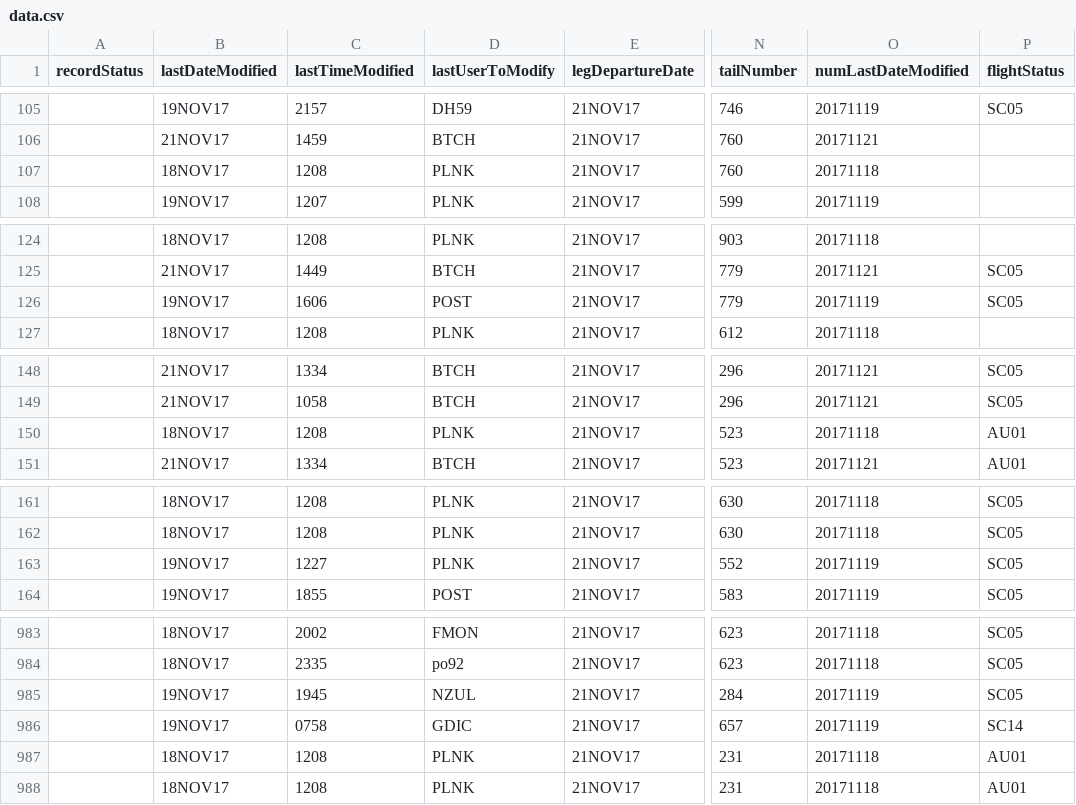
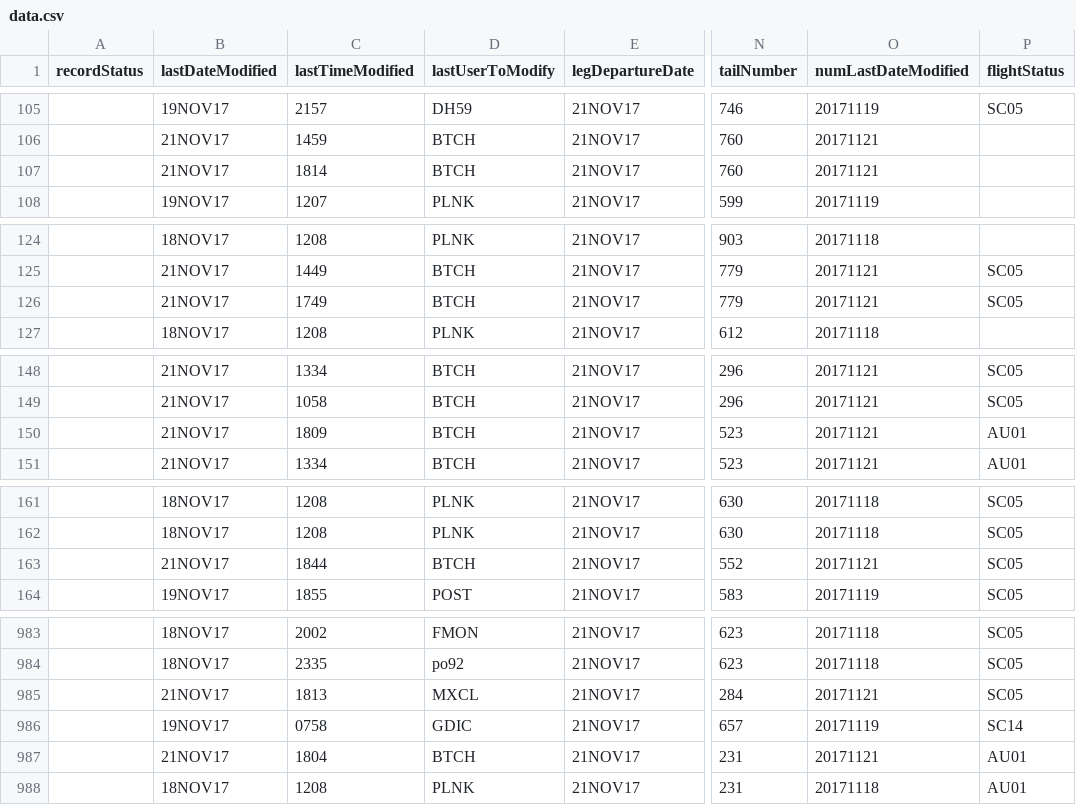
Before and after one commit to rahmanMo/MCEG-GUI, a CSV file: data/data.csv, drawn as a sheet; only a part is shown, gaps mark what is left out; the diff covers the shown part only; the diff names each change by its address in the sheet, - before the commit and + after, or states it on an @@ line.

```diff
--- a/data/data.csv
+++ b/data/data.csv
-B107 (lastDateModified): 18NOV17
+B107 (lastDateModified): 21NOV17
-C107 (lastTimeModified): 1208
+C107 (lastTimeModified): 1814
-D107 (lastUserToModify): PLNK
+D107 (lastUserToModify): BTCH
-O107 (numLastDateModified): 20171118
+O107 (numLastDateModified): 20171121
-B126 (lastDateModified): 19NOV17
+B126 (lastDateModified): 21NOV17
-C126 (lastTimeModified): 1606
+C126 (lastTimeModified): 1749
-D126 (lastUserToModify): POST
+D126 (lastUserToModify): BTCH
-O126 (numLastDateModified): 20171119
+O126 (numLastDateModified): 20171121
-B150 (lastDateModified): 18NOV17
+B150 (lastDateModified): 21NOV17
-C150 (lastTimeModified): 1208
+C150 (lastTimeModified): 1809
-D150 (lastUserToModify): PLNK
+D150 (lastUserToModify): BTCH
-O150 (numLastDateModified): 20171118
+O150 (numLastDateModified): 20171121
-B163 (lastDateModified): 19NOV17
+B163 (lastDateModified): 21NOV17
-C163 (lastTimeModified): 1227
+C163 (lastTimeModified): 1844
-D163 (lastUserToModify): PLNK
+D163 (lastUserToModify): BTCH
-O163 (numLastDateModified): 20171119
+O163 (numLastDateModified): 20171121
-B985 (lastDateModified): 19NOV17
+B985 (lastDateModified): 21NOV17
-C985 (lastTimeModified): 1945
+C985 (lastTimeModified): 1813
-D985 (lastUserToModify): NZUL
+D985 (lastUserToModify): MXCL
-O985 (numLastDateModified): 20171119
+O985 (numLastDateModified): 20171121
-B987 (lastDateModified): 18NOV17
+B987 (lastDateModified): 21NOV17
-C987 (lastTimeModified): 1208
+C987 (lastTimeModified): 1804
-D987 (lastUserToModify): PLNK
+D987 (lastUserToModify): BTCH
-O987 (numLastDateModified): 20171118
+O987 (numLastDateModified): 20171121
```
Also changed, not shown: 144 edited cells elsewhere in this file, 6 other files.
